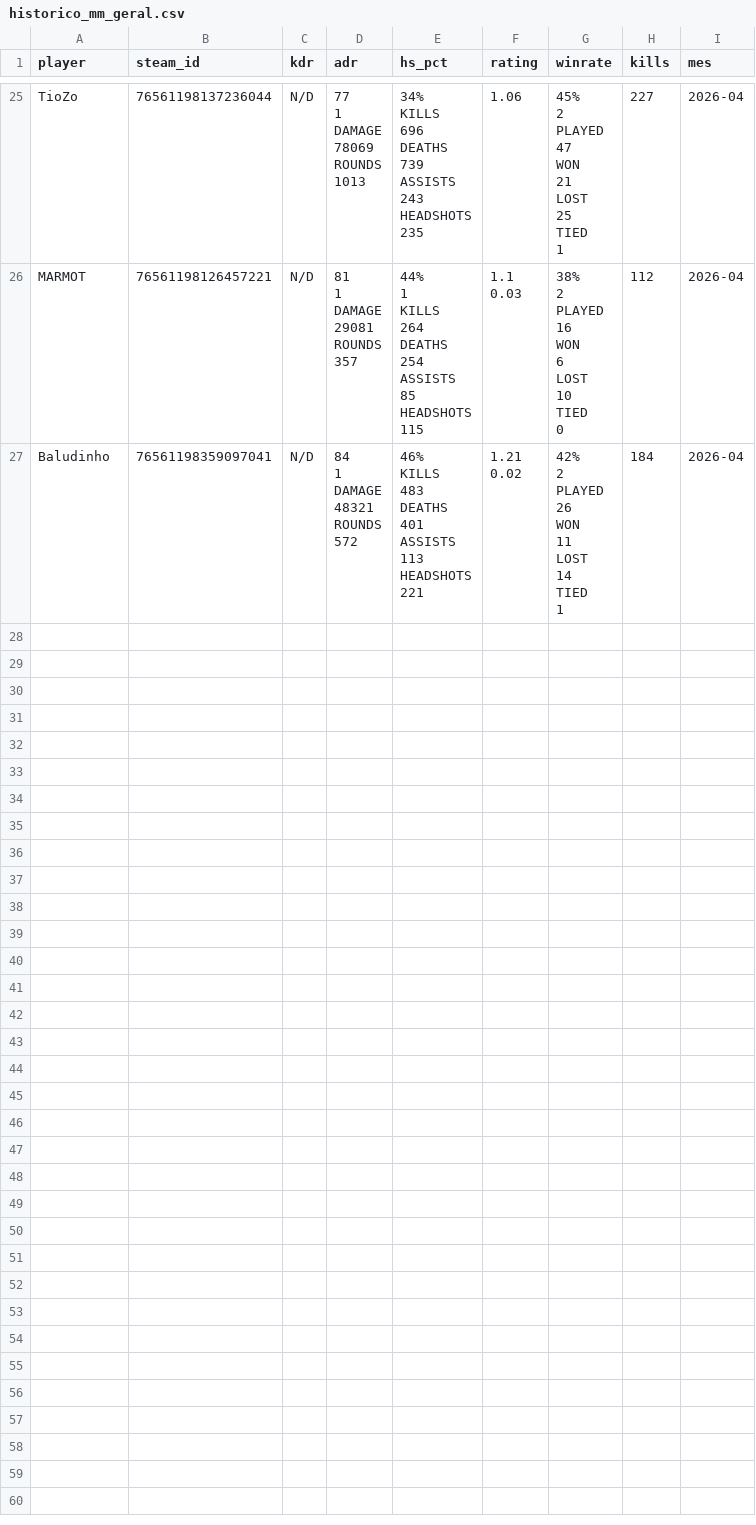
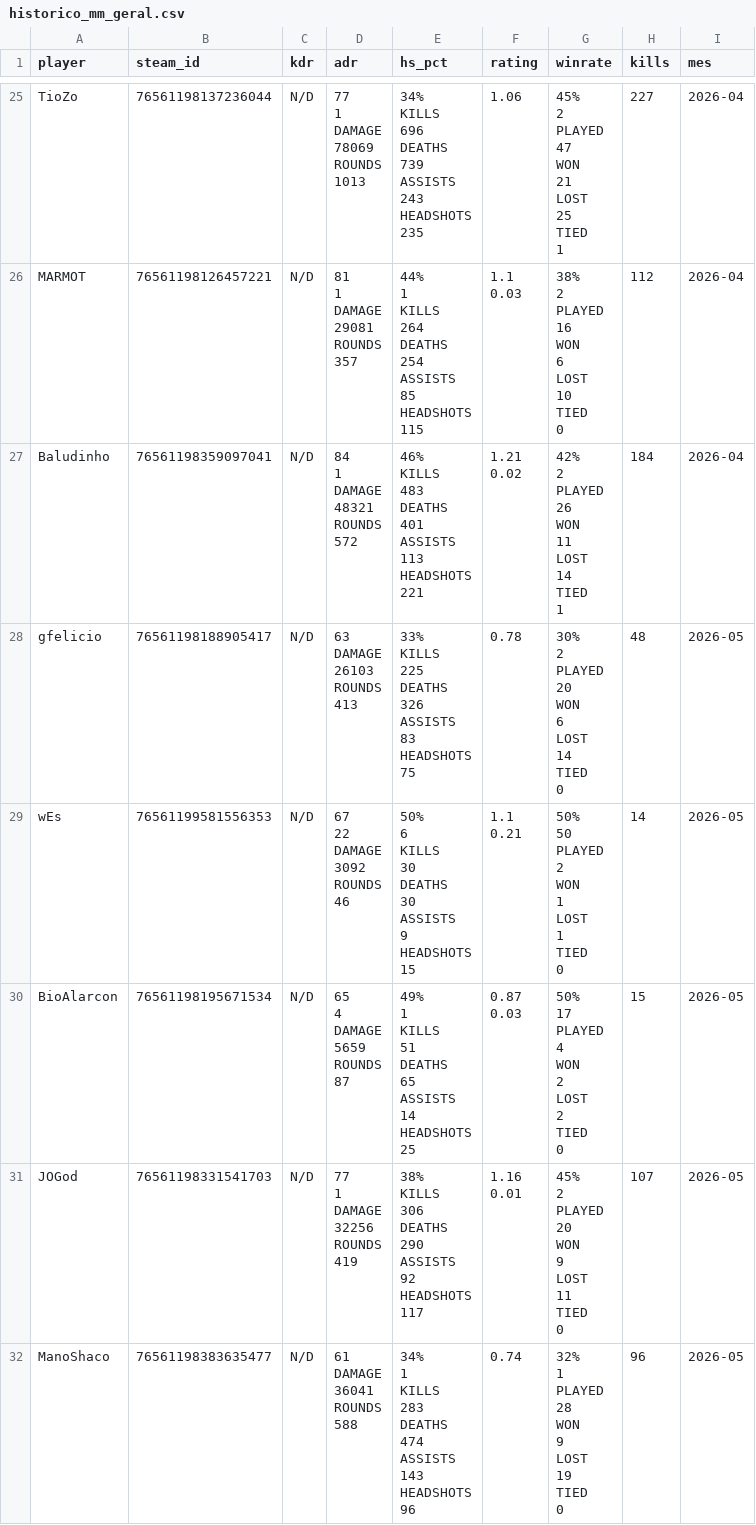
Before and after one commit to GuFelicio/bagreAPP, a CSV file: historico_mm_geral.csv, drawn as a sheet; only a part is shown, gaps mark what is left out; ↵ is a line break in a cell; the diff covers the shown part only; the diff names each change by its address in the sheet, - before the commit and + after, or states it on an @@ line.

```diff
--- a/historico_mm_geral.csv
+++ b/historico_mm_geral.csv
+row 28: gfelicio | 76561198188905417 | N/D | 63 ↵ DAMAGE ↵ 26103 ↵ ROUNDS ↵ 413 | 33% ↵ KILLS ↵ 225 ↵ DEATHS ↵ 326 ↵ ASSISTS ↵ 83 ↵ HEADSHOTS ↵ 75 | 0.78 | 30% ↵ 2 ↵ PLAYED ↵ 20 ↵ WON ↵ 6 ↵ LOST ↵ 14 ↵ TIED ↵ 0 | 48 | 2026-05
+row 29: wEs | 76561199581556353 | N/D | 67 ↵ 22 ↵ DAMAGE ↵ 3092 ↵ ROUNDS ↵ 46 | 50% ↵ 6 ↵ KILLS ↵ 30 ↵ DEATHS ↵ 30 ↵ ASSISTS ↵ 9 ↵ HEADSHOTS ↵ 15 | 1.1 ↵ 0.21 | 50% ↵ 50 ↵ PLAYED ↵ 2 ↵ WON ↵ 1 ↵ LOST ↵ 1 ↵ TIED ↵ 0 | 14 | 2026-05
+row 30: BioAlarcon | 76561198195671534 | N/D | 65 ↵ 4 ↵ DAMAGE ↵ 5659 ↵ ROUNDS ↵ 87 | 49% ↵ 1 ↵ KILLS ↵ 51 ↵ DEATHS ↵ 65 ↵ ASSISTS ↵ 14 ↵ HEADSHOTS ↵ 25 | 0.87 ↵ 0.03 | 50% ↵ 17 ↵ PLAYED ↵ 4 ↵ WON ↵ 2 ↵ LOST ↵ 2 ↵ TIED ↵ 0 | 15 | 2026-05
+row 31: JOGod | 76561198331541703 | N/D | 77 ↵ 1 ↵ DAMAGE ↵ 32256 ↵ ROUNDS ↵ 419 | 38% ↵ KILLS ↵ 306 ↵ DEATHS ↵ 290 ↵ ASSISTS ↵ 92 ↵ HEADSHOTS ↵ 117 | 1.16 ↵ 0.01 | 45% ↵ 2 ↵ PLAYED ↵ 20 ↵ WON ↵ 9 ↵ LOST ↵ 11 ↵ TIED ↵ 0 | 107 | 2026-05
+row 32: ManoShaco | 76561198383635477 | N/D | 61 ↵ DAMAGE ↵ 36041 ↵ ROUNDS ↵ 588 | 34% ↵ 1 ↵ KILLS ↵ 283 ↵ DEATHS ↵ 474 ↵ ASSISTS ↵ 143 ↵ HEADSHOTS ↵ 96 | 0.74 | 32% ↵ 1 ↵ PLAYED ↵ 28 ↵ WON ↵ 9 ↵ LOST ↵ 19 ↵ TIED ↵ 0 | 96 | 2026-05
```
Also changed, not shown: 5 added rows elsewhere in this file, historico_gc_geral.csv, ranking_bagre_do_mes.csv, 3 other files.
